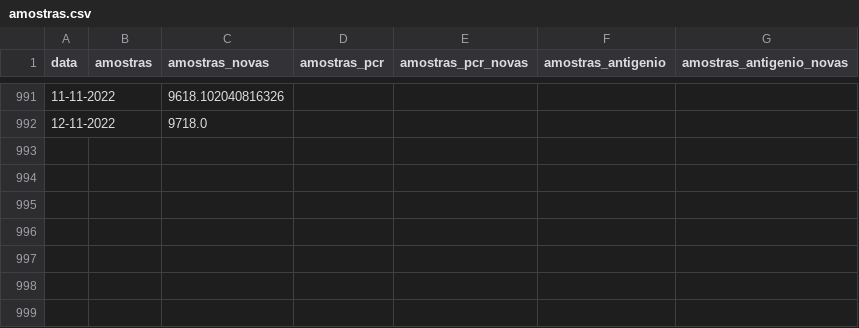
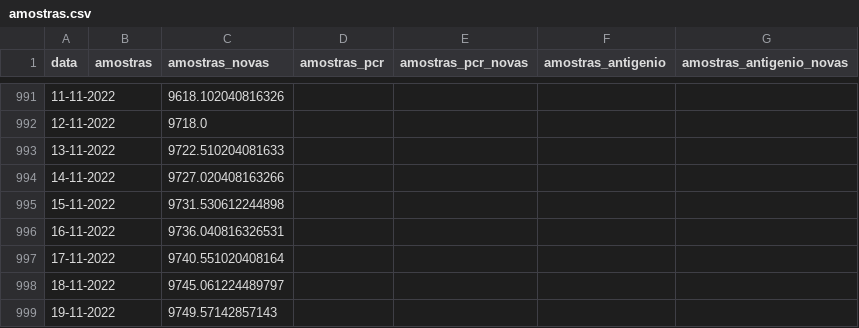
Before and after one commit to ghomem/coviz-data, a CSV file: merged/amostras.csv, drawn as a sheet; only a part is shown, gaps mark what is left out; the diff names each change by its address in the sheet, - before the commit and + after, or states it on an @@ line.

Commit message:
update data for the day

```diff
--- a/merged/amostras.csv
+++ b/merged/amostras.csv
+row 993: 13-11-2022 |  | 9722.510204081633
+row 994: 14-11-2022 |  | 9727.020408163266
+row 995: 15-11-2022 |  | 9731.530612244898
+row 996: 16-11-2022 |  | 9736.040816326531
+row 997: 17-11-2022 |  | 9740.551020408164
+row 998: 18-11-2022 |  | 9745.061224489797
+row 999: 19-11-2022 |  | 9749.57142857143
```
Also changed, not shown: 1 other file.
